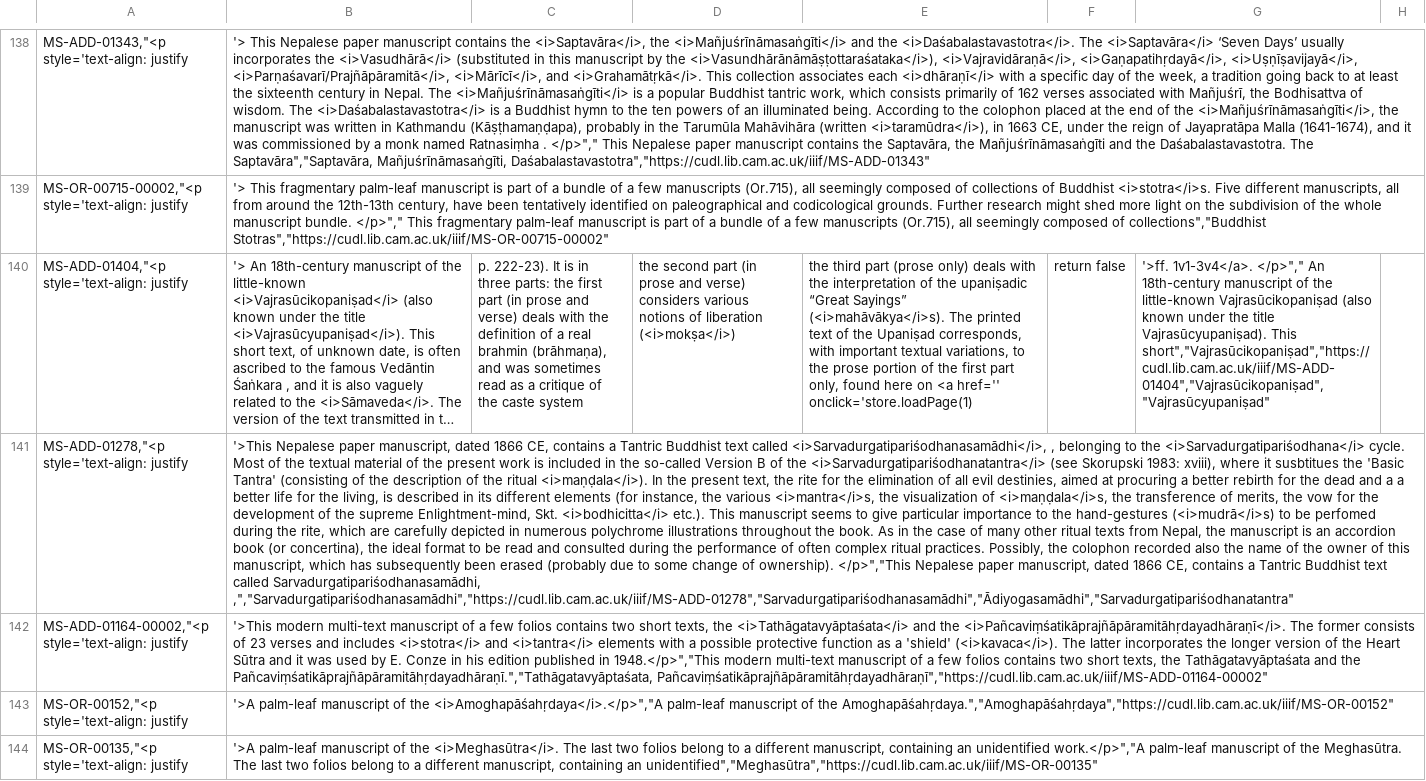
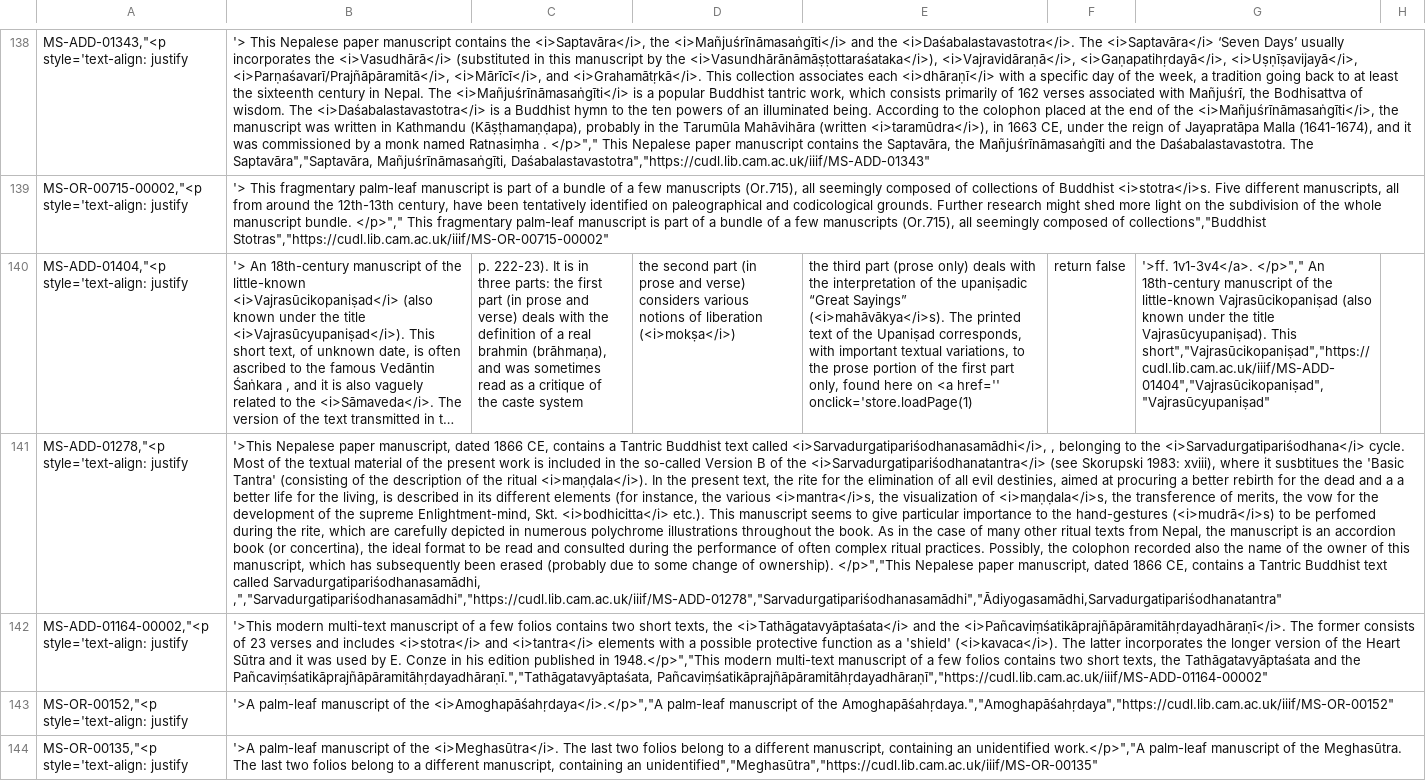
Before and after one commit to buda-base/cudl-import, a CSV file: data/cudl.csv, drawn as a sheet; only a part is shown, gaps mark what is left out; long unchanged cells end in …; the diff covers the shown part only; the diff names each change by its address in the sheet, - before the commit and + after, or states it on an @@ line.

Commit message:
fixed altTitle column

```diff
--- a/data/cudl.csv
+++ b/data/cudl.csv
-B141: …called Sarvadurgatipariśodhanasamādhi, ,","Sarvadurgatipariśodhanasamādhi","https://cudl.lib.cam.ac.uk/iiif/MS-ADD-01278","Sarvadurgatipariśodhanasamādhi","Ādiyogasamādhi","Sarvadurgatipariśodhanatantra"
+B141: …called Sarvadurgatipariśodhanasamādhi, ,","Sarvadurgatipariśodhanasamādhi","https://cudl.lib.cam.ac.uk/iiif/MS-ADD-01278","Sarvadurgatipariśodhanasamādhi","Ādiyogasamādhi,Sarvadurgatipariśodhanatantra"
```
Also changed, not shown: 17 edited cells elsewhere in this file, 1 other file.
